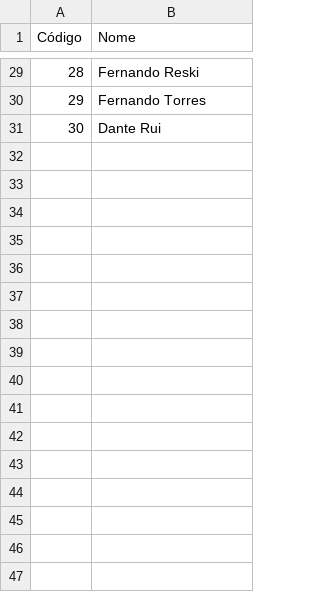
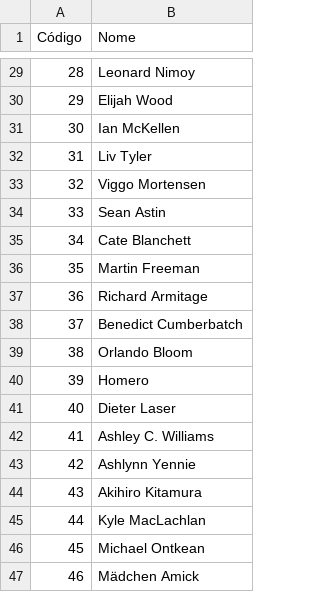
Before and after one commit to febane/PROG3, a CSV file: InventorySystem/pessoas.csv, drawn as a sheet; only a part is shown, gaps mark what is left out; the diff covers the shown part only.

```diff
--- a/InventorySystem/pessoas.csv
+++ b/InventorySystem/pessoas.csv
@@ -29,3 +29,19 @@ Código;Nome
-28;Fernando Reski
-29;Fernando Torres
-30;Dante Rui
+28;Leonard Nimoy
+29;Elijah Wood
+30;Ian McKellen
+31;Liv Tyler
+32;Viggo Mortensen
+33;Sean Astin
+34;Cate Blanchett
+35;Martin Freeman
+36;Richard Armitage
+37;Benedict Cumberbatch
+38;Orlando Bloom
+39;Homero
+40;Dieter Laser
+41;Ashley C. Williams
+42;Ashlynn Yennie
+43;Akihiro Kitamura
+44;Kyle MacLachlan
+45;Michael Ontkean
+46;Mädchen Amick
```
Also changed, not shown: 27 added rows and 27 edited cells elsewhere in this file, InventorySystem/midias.csv, 2 other files.
